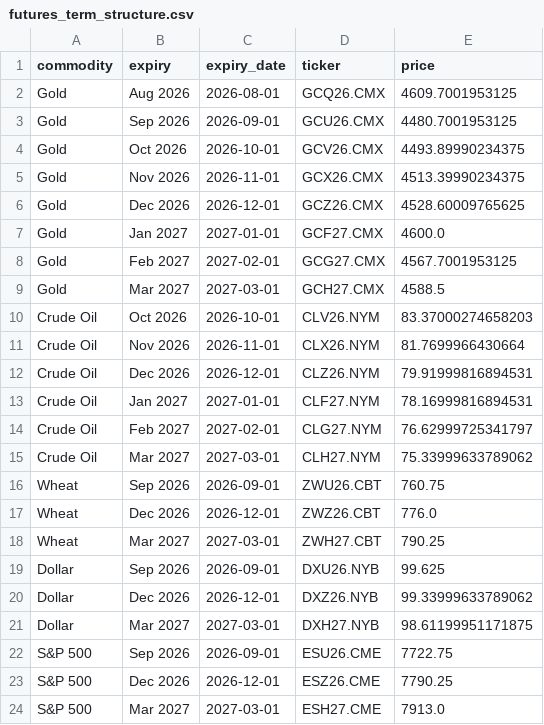
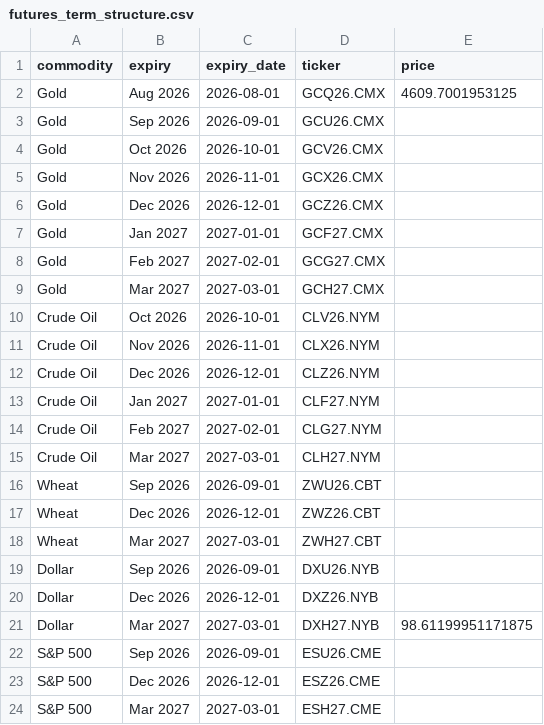
Before and after one commit to FredericBANDEIRA/Cross-Asset-Market-Regime-Monitor, a CSV file: data/futures_term_structure.csv, drawn as a sheet.

```diff
--- a/data/futures_term_structure.csv
+++ b/data/futures_term_structure.csv
@@ -2,23 +2,23 @@ commodity,expiry,expiry_date,ticker,price
 Gold,Aug 2026,2026-08-01,GCQ26.CMX,4609.7001953125
-Gold,Sep 2026,2026-09-01,GCU26.CMX,4480.7001953125
-Gold,Oct 2026,2026-10-01,GCV26.CMX,4493.89990234375
-Gold,Nov 2026,2026-11-01,GCX26.CMX,4513.39990234375
-Gold,Dec 2026,2026-12-01,GCZ26.CMX,4528.60009765625
-Gold,Jan 2027,2027-01-01,GCF27.CMX,4600.0
-Gold,Feb 2027,2027-02-01,GCG27.CMX,4567.7001953125
-Gold,Mar 2027,2027-03-01,GCH27.CMX,4588.5
-Crude Oil,Oct 2026,2026-10-01,CLV26.NYM,83.37000274658203
-Crude Oil,Nov 2026,2026-11-01,CLX26.NYM,81.7699966430664
-Crude Oil,Dec 2026,2026-12-01,CLZ26.NYM,79.91999816894531
-Crude Oil,Jan 2027,2027-01-01,CLF27.NYM,78.16999816894531
-Crude Oil,Feb 2027,2027-02-01,CLG27.NYM,76.62999725341797
-Crude Oil,Mar 2027,2027-03-01,CLH27.NYM,75.33999633789062
-Wheat,Sep 2026,2026-09-01,ZWU26.CBT,760.75
-Wheat,Dec 2026,2026-12-01,ZWZ26.CBT,776.0
-Wheat,Mar 2027,2027-03-01,ZWH27.CBT,790.25
-Dollar,Sep 2026,2026-09-01,DXU26.NYB,99.625
-Dollar,Dec 2026,2026-12-01,DXZ26.NYB,99.33999633789062
+Gold,Sep 2026,2026-09-01,GCU26.CMX,
+Gold,Oct 2026,2026-10-01,GCV26.CMX,
+Gold,Nov 2026,2026-11-01,GCX26.CMX,
+Gold,Dec 2026,2026-12-01,GCZ26.CMX,
+Gold,Jan 2027,2027-01-01,GCF27.CMX,
+Gold,Feb 2027,2027-02-01,GCG27.CMX,
+Gold,Mar 2027,2027-03-01,GCH27.CMX,
+Crude Oil,Oct 2026,2026-10-01,CLV26.NYM,
+Crude Oil,Nov 2026,2026-11-01,CLX26.NYM,
+Crude Oil,Dec 2026,2026-12-01,CLZ26.NYM,
+Crude Oil,Jan 2027,2027-01-01,CLF27.NYM,
+Crude Oil,Feb 2027,2027-02-01,CLG27.NYM,
+Crude Oil,Mar 2027,2027-03-01,CLH27.NYM,
+Wheat,Sep 2026,2026-09-01,ZWU26.CBT,
+Wheat,Dec 2026,2026-12-01,ZWZ26.CBT,
+Wheat,Mar 2027,2027-03-01,ZWH27.CBT,
+Dollar,Sep 2026,2026-09-01,DXU26.NYB,
+Dollar,Dec 2026,2026-12-01,DXZ26.NYB,
 Dollar,Mar 2027,2027-03-01,DXH27.NYB,98.61199951171875
-S&P 500,Sep 2026,2026-09-01,ESU26.CME,7722.75
-S&P 500,Dec 2026,2026-12-01,ESZ26.CME,7790.25
-S&P 500,Mar 2027,2027-03-01,ESH27.CME,7913.0
+S&P 500,Sep 2026,2026-09-01,ESU26.CME,
+S&P 500,Dec 2026,2026-12-01,ESZ26.CME,
+S&P 500,Mar 2027,2027-03-01,ESH27.CME,
```
Also changed, not shown: 4 other files.
